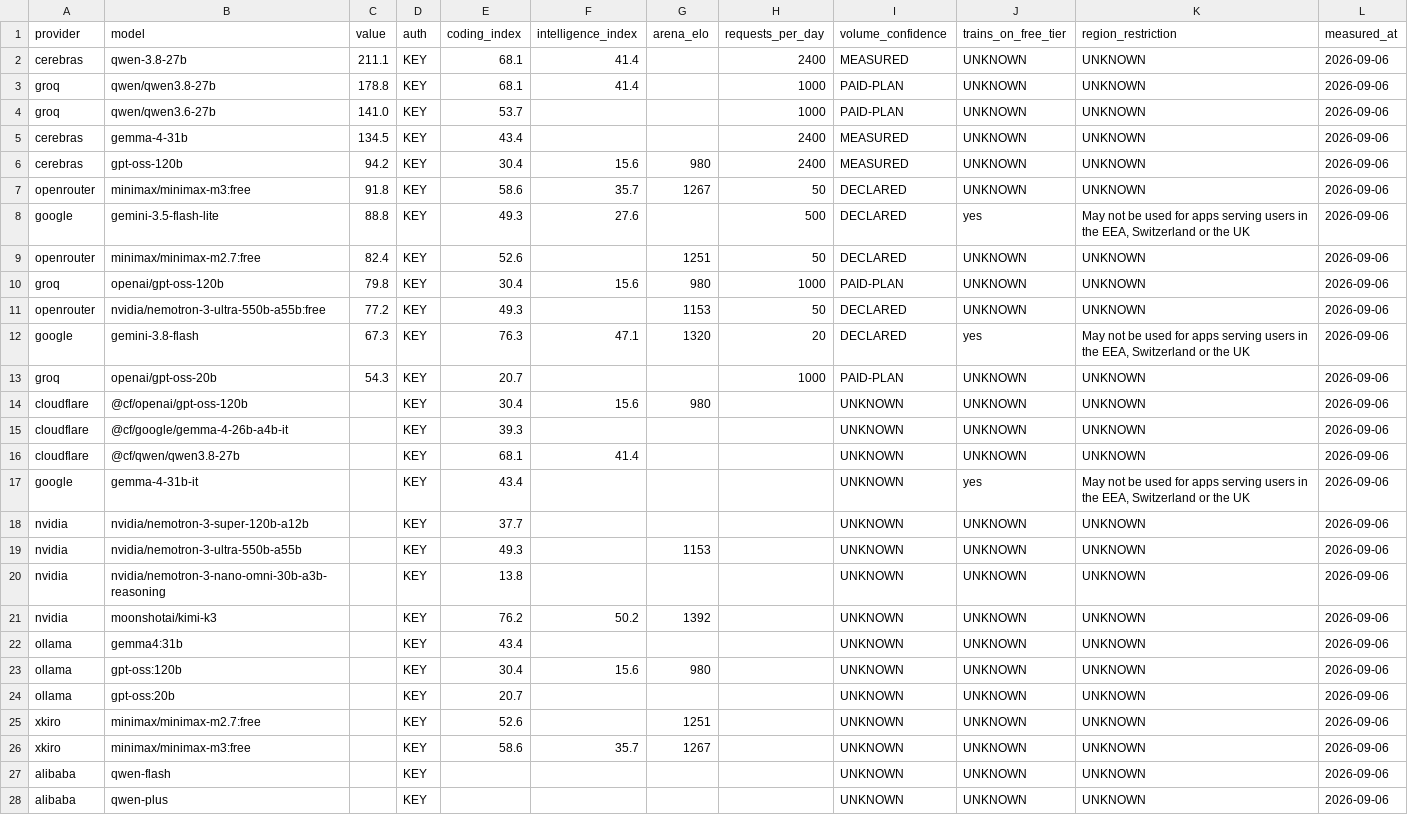
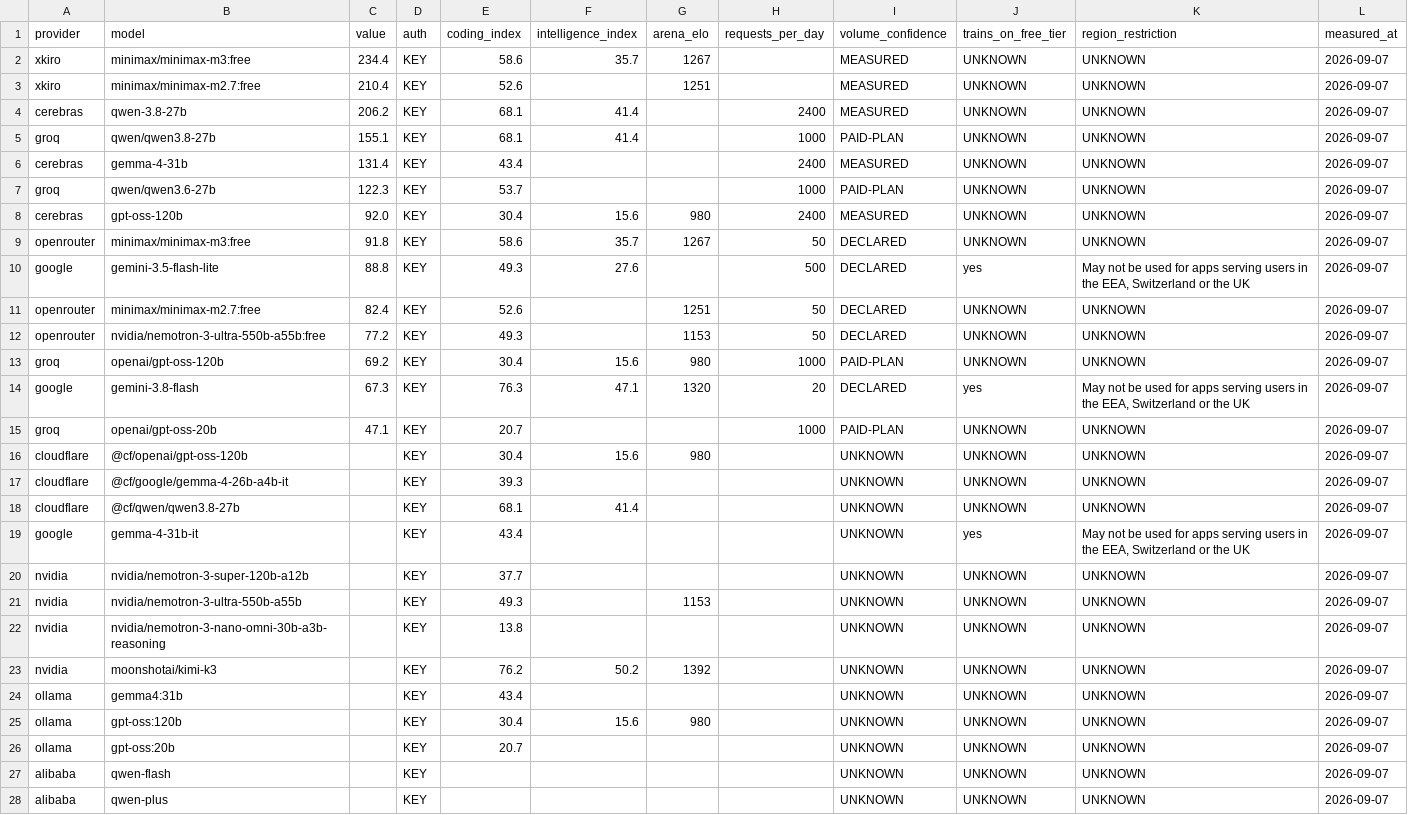
Before and after one commit to i-voryStudio/Road-to-1-BILLION-FREE-LLM-TOKENS-24H-LIVE, a CSV file: data/ranking.csv, drawn as a sheet; only a part is shown; the diff covers the shown part only.

Commit message:
Rank by tokens per day, not requests per day

```diff
--- a/data/ranking.csv
+++ b/data/ranking.csv
@@ -1,28 +1,28 @@
 provider,model,value,auth,coding_index,intelligence_index,arena_elo,requests_per_day,volume_confidence,trains_on_free_tier,region_restriction,measured_at
-cerebras,qwen-3.8-27b,211.1,KEY,68.1,41.4,,2400,MEASURED,UNKNOWN,UNKNOWN,2026-09-06
-groq,qwen/qwen3.8-27b,178.8,KEY,68.1,41.4,,1000,PAID-PLAN,UNKNOWN,UNKNOWN,2026-09-06
-groq,qwen/qwen3.6-27b,141.0,KEY,53.7,,,1000,PAID-PLAN,UNKNOWN,UNKNOWN,2026-09-06
-cerebras,gemma-4-31b,134.5,KEY,43.4,,,2400,MEASURED,UNKNOWN,UNKNOWN,2026-09-06
-cerebras,gpt-oss-120b,94.2,KEY,30.4,15.6,980,2400,MEASURED,UNKNOWN,UNKNOWN,2026-09-06
-openrouter,minimax/minimax-m3:free,91.8,KEY,58.6,35.7,1267,50,DECLARED,UNKNOWN,UNKNOWN,2026-09-06
-google,gemini-3.5-flash-lite,88.8,KEY,49.3,27.6,,500,DECLARED,yes,"May not be used for apps serving users in the EEA, Switzerland or the UK",2026-09-06
-openrouter,minimax/minimax-m2.7:free,82.4,KEY,52.6,,1251,50,DECLARED,UNKNOWN,UNKNOWN,2026-09-06
-groq,openai/gpt-oss-120b,79.8,KEY,30.4,15.6,980,1000,PAID-PLAN,UNKNOWN,UNKNOWN,2026-09-06
-openrouter,nvidia/nemotron-3-ultra-550b-a55b:free,77.2,KEY,49.3,,1153,50,DECLARED,UNKNOWN,UNKNOWN,2026-09-06
-google,gemini-3.8-flash,67.3,KEY,76.3,47.1,1320,20,DECLARED,yes,"May not be used for apps serving users in the EEA, Switzerland or the UK",2026-09-06
-groq,openai/gpt-oss-20b,54.3,KEY,20.7,,,1000,PAID-PLAN,UNKNOWN,UNKNOWN,2026-09-06
-cloudflare,@cf/openai/gpt-oss-120b,,KEY,30.4,15.6,980,,UNKNOWN,UNKNOWN,UNKNOWN,2026-09-06
-cloudflare,@cf/google/gemma-4-26b-a4b-it,,KEY,39.3,,,,UNKNOWN,UNKNOWN,UNKNOWN,2026-09-06
-cloudflare,@cf/qwen/qwen3.8-27b,,KEY,68.1,41.4,,,UNKNOWN,UNKNOWN,UNKNOWN,2026-09-06
-google,gemma-4-31b-it,,KEY,43.4,,,,UNKNOWN,yes,"May not be used for apps serving users in the EEA, Switzerland or the UK",2026-09-06
-nvidia,nvidia/nemotron-3-super-120b-a12b,,KEY,37.7,,,,UNKNOWN,UNKNOWN,UNKNOWN,2026-09-06
-nvidia,nvidia/nemotron-3-ultra-550b-a55b,,KEY,49.3,,1153,,UNKNOWN,UNKNOWN,UNKNOWN,2026-09-06
-nvidia,nvidia/nemotron-3-nano-omni-30b-a3b-reasoning,,KEY,13.8,,,,UNKNOWN,UNKNOWN,UNKNOWN,2026-09-06
-nvidia,moonshotai/kimi-k3,,KEY,76.2,50.2,1392,,UNKNOWN,UNKNOWN,UNKNOWN,2026-09-06
-ollama,gemma4:31b,,KEY,43.4,,,,UNKNOWN,UNKNOWN,UNKNOWN,2026-09-06
-ollama,gpt-oss:120b,,KEY,30.4,15.6,980,,UNKNOWN,UNKNOWN,UNKNOWN,2026-09-06
-ollama,gpt-oss:20b,,KEY,20.7,,,,UNKNOWN,UNKNOWN,UNKNOWN,2026-09-06
-xkiro,minimax/minimax-m2.7:free,,KEY,52.6,,1251,,UNKNOWN,UNKNOWN,UNKNOWN,2026-09-06
-xkiro,minimax/minimax-m3:free,,KEY,58.6,35.7,1267,,UNKNOWN,UNKNOWN,UNKNOWN,2026-09-06
-alibaba,qwen-flash,,KEY,,,,,UNKNOWN,UNKNOWN,UNKNOWN,2026-09-06
-alibaba,qwen-plus,,KEY,,,,,UNKNOWN,UNKNOWN,UNKNOWN,2026-09-06
+xkiro,minimax/minimax-m3:free,234.4,KEY,58.6,35.7,1267,,MEASURED,UNKNOWN,UNKNOWN,2026-09-07
+xkiro,minimax/minimax-m2.7:free,210.4,KEY,52.6,,1251,,MEASURED,UNKNOWN,UNKNOWN,2026-09-07
+cerebras,qwen-3.8-27b,206.2,KEY,68.1,41.4,,2400,MEASURED,UNKNOWN,UNKNOWN,2026-09-07
+groq,qwen/qwen3.8-27b,155.1,KEY,68.1,41.4,,1000,PAID-PLAN,UNKNOWN,UNKNOWN,2026-09-07
+cerebras,gemma-4-31b,131.4,KEY,43.4,,,2400,MEASURED,UNKNOWN,UNKNOWN,2026-09-07
+groq,qwen/qwen3.6-27b,122.3,KEY,53.7,,,1000,PAID-PLAN,UNKNOWN,UNKNOWN,2026-09-07
+cerebras,gpt-oss-120b,92.0,KEY,30.4,15.6,980,2400,MEASURED,UNKNOWN,UNKNOWN,2026-09-07
+openrouter,minimax/minimax-m3:free,91.8,KEY,58.6,35.7,1267,50,DECLARED,UNKNOWN,UNKNOWN,2026-09-07
+google,gemini-3.5-flash-lite,88.8,KEY,49.3,27.6,,500,DECLARED,yes,"May not be used for apps serving users in the EEA, Switzerland or the UK",2026-09-07
+openrouter,minimax/minimax-m2.7:free,82.4,KEY,52.6,,1251,50,DECLARED,UNKNOWN,UNKNOWN,2026-09-07
+openrouter,nvidia/nemotron-3-ultra-550b-a55b:free,77.2,KEY,49.3,,1153,50,DECLARED,UNKNOWN,UNKNOWN,2026-09-07
+groq,openai/gpt-oss-120b,69.2,KEY,30.4,15.6,980,1000,PAID-PLAN,UNKNOWN,UNKNOWN,2026-09-07
+google,gemini-3.8-flash,67.3,KEY,76.3,47.1,1320,20,DECLARED,yes,"May not be used for apps serving users in the EEA, Switzerland or the UK",2026-09-07
+groq,openai/gpt-oss-20b,47.1,KEY,20.7,,,1000,PAID-PLAN,UNKNOWN,UNKNOWN,2026-09-07
+cloudflare,@cf/openai/gpt-oss-120b,,KEY,30.4,15.6,980,,UNKNOWN,UNKNOWN,UNKNOWN,2026-09-07
+cloudflare,@cf/google/gemma-4-26b-a4b-it,,KEY,39.3,,,,UNKNOWN,UNKNOWN,UNKNOWN,2026-09-07
+cloudflare,@cf/qwen/qwen3.8-27b,,KEY,68.1,41.4,,,UNKNOWN,UNKNOWN,UNKNOWN,2026-09-07
+google,gemma-4-31b-it,,KEY,43.4,,,,UNKNOWN,yes,"May not be used for apps serving users in the EEA, Switzerland or the UK",2026-09-07
+nvidia,nvidia/nemotron-3-super-120b-a12b,,KEY,37.7,,,,UNKNOWN,UNKNOWN,UNKNOWN,2026-09-07
+nvidia,nvidia/nemotron-3-ultra-550b-a55b,,KEY,49.3,,1153,,UNKNOWN,UNKNOWN,UNKNOWN,2026-09-07
+nvidia,nvidia/nemotron-3-nano-omni-30b-a3b-reasoning,,KEY,13.8,,,,UNKNOWN,UNKNOWN,UNKNOWN,2026-09-07
+nvidia,moonshotai/kimi-k3,,KEY,76.2,50.2,1392,,UNKNOWN,UNKNOWN,UNKNOWN,2026-09-07
+ollama,gemma4:31b,,KEY,43.4,,,,UNKNOWN,UNKNOWN,UNKNOWN,2026-09-07
+ollama,gpt-oss:120b,,KEY,30.4,15.6,980,,UNKNOWN,UNKNOWN,UNKNOWN,2026-09-07
+ollama,gpt-oss:20b,,KEY,20.7,,,,UNKNOWN,UNKNOWN,UNKNOWN,2026-09-07
+alibaba,qwen-flash,,KEY,,,,,UNKNOWN,UNKNOWN,UNKNOWN,2026-09-07
+alibaba,qwen-plus,,KEY,,,,,UNKNOWN,UNKNOWN,UNKNOWN,2026-09-07
```
Also changed, not shown: 6 edited cells elsewhere in this file, 7 other files.
